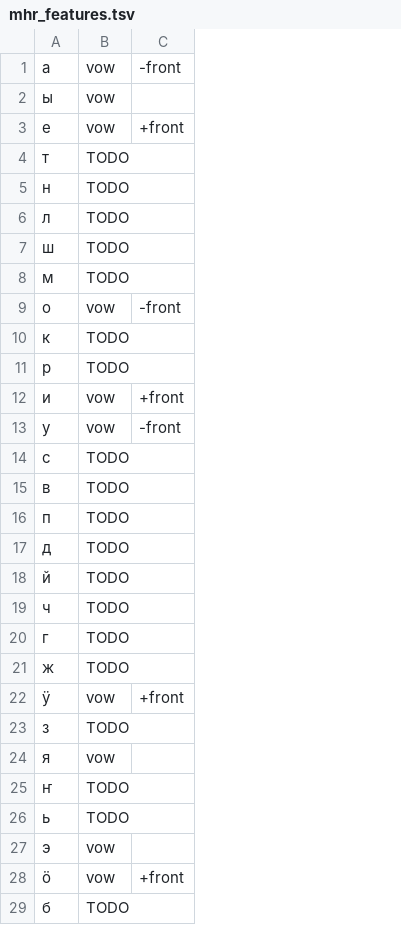
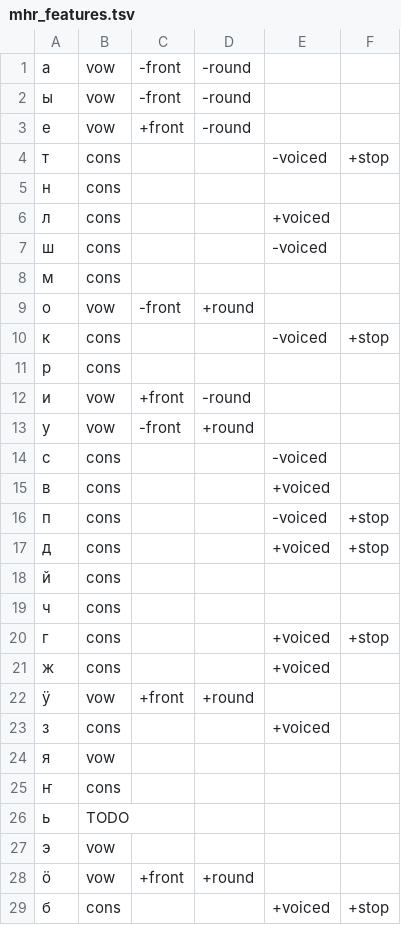
Before and after one commit to oserikov/nn_harmony_np, a TSV file: data/mhr/mhr_features.tsv, drawn as a sheet; only a part is shown; the diff covers the shown part only; the diff names each change by its address in the sheet, - before the commit and + after, or states it on an @@ line.

Commit message:
Add files via upload

```diff
--- a/data/mhr/mhr_features.tsv
+++ b/data/mhr/mhr_features.tsv
+column D, rows 1-28: -round | -round | -round |  |  |  |  |  | +round |  |  | -round | +round |  |  |  |  |  |  |  |  | +round |  |  |  |  |  | +round
+column E, rows 4-29: -voiced |  | +voiced | -voiced |  |  | -voiced |  |  |  | -voiced | +voiced | -voiced | +voiced |  |  | +voiced | +voiced |  | +voiced |  |  |  |  |  | +voiced
+column F, rows 4-29: +stop |  |  |  |  |  | +stop |  |  |  |  |  | +stop | +stop |  |  | +stop |  |  |  |  |  |  |  |  | +stop
-C2: (empty)
+C2: -front
-B4:B8: TODO
+B4:B8: cons
-B10:B11: TODO
+B10:B11: cons
-B14:B21: TODO
+B14:B21: cons
-B23: TODO
+B23: cons
-B25: TODO
+B25: cons
-B29: TODO
+B29: cons
```
Also changed, not shown: 4 edited cells elsewhere in this file.
